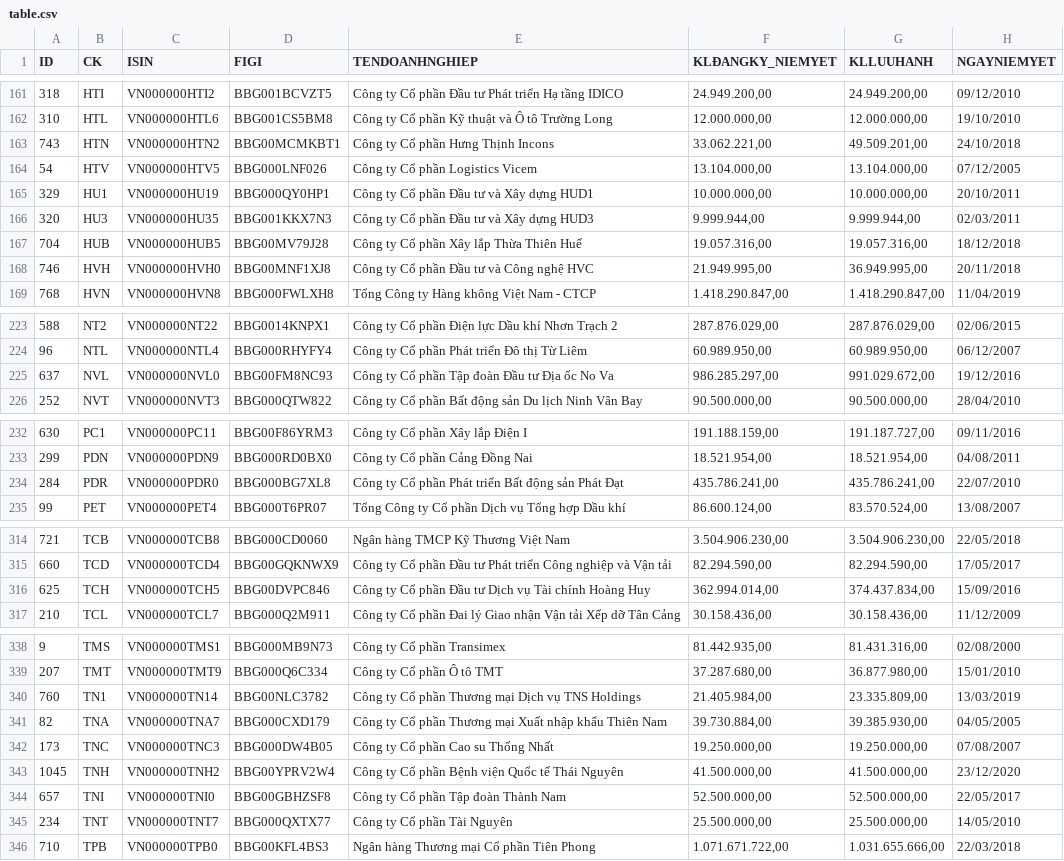
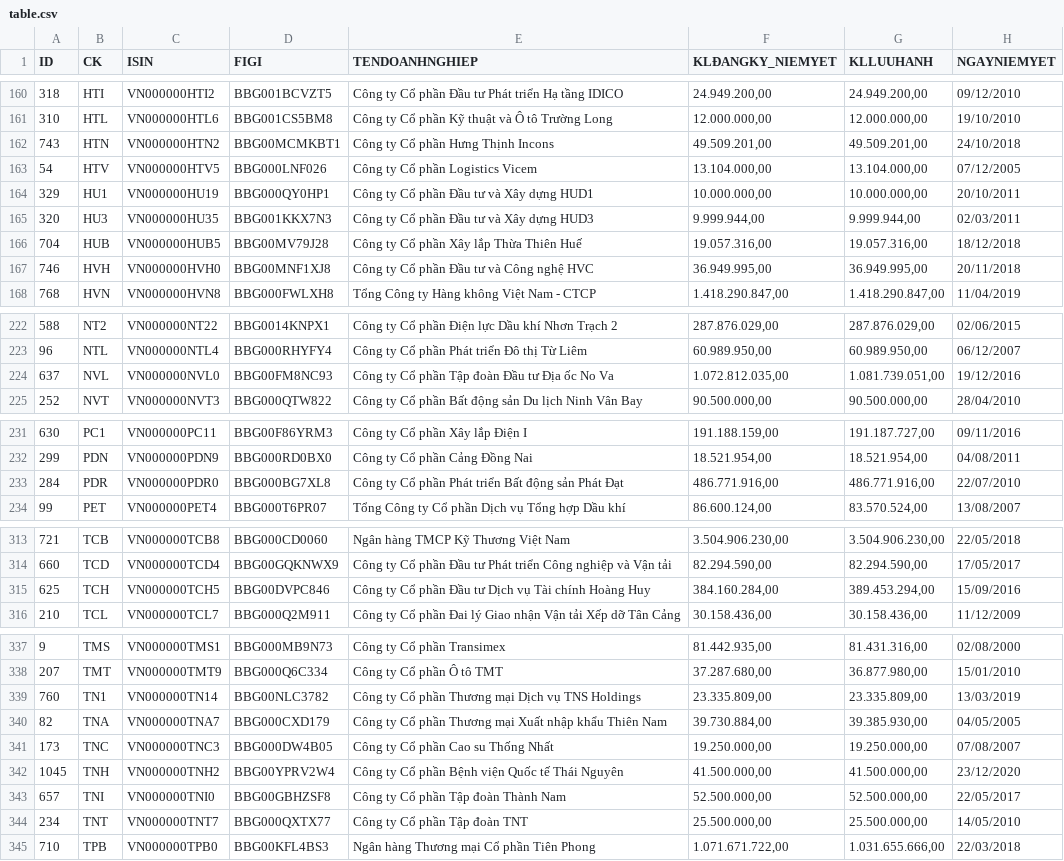
Before and after one commit to hanhhv2000/stock, a CSV file: table.csv, drawn as a sheet; only a part is shown, gaps mark what is left out; the diff covers the shown part only.

```diff
--- a/table.csv
+++ b/table.csv
@@ -162,3 +161,3 @@ ID,CK,ISIN,FIGI,TENDOANHNGHIEP,KLĐANGKY_NIEMYET,KLLUUHANH,NGAYNIEMYET
 310,HTL,VN000000HTL6,BBG001CS5BM8,Công ty Cổ phần Kỹ thuật và Ô tô Trường Long,"12.000.000,00","12.000.000,00",19/10/2010
-743,HTN,VN000000HTN2,BBG00MCMKBT1,Công ty Cổ phần Hưng Thịnh Incons,"33.062.221,00","49.509.201,00",24/10/2018
+743,HTN,VN000000HTN2,BBG00MCMKBT1,Công ty Cổ phần Hưng Thịnh Incons,"49.509.201,00","49.509.201,00",24/10/2018
 54,HTV,VN000000HTV5,BBG000LNF026,Công ty Cổ phần Logistics Vicem,"13.104.000,00","13.104.000,00",07/12/2005
@@ -167,3 +166,3 @@ ID,CK,ISIN,FIGI,TENDOANHNGHIEP,KLĐANGKY_NIEMYET,KLLUUHANH,NGAYNIEMYET
 704,HUB,VN000000HUB5,BBG00MV79J28,Công ty Cổ phần Xây lắp Thừa Thiên Huế,"19.057.316,00","19.057.316,00",18/12/2018
-746,HVH,VN000000HVH0,BBG00MNF1XJ8,Công ty Cổ phần Đầu tư và Công nghệ HVC,"21.949.995,00","36.949.995,00",20/11/2018
+746,HVH,VN000000HVH0,BBG00MNF1XJ8,Công ty Cổ phần Đầu tư và Công nghệ HVC,"36.949.995,00","36.949.995,00",20/11/2018
 768,HVN,VN000000HVN8,BBG000FWLXH8,Tổng Công ty Hàng không Việt Nam - CTCP,"1.418.290.847,00","1.418.290.847,00",11/04/2019
@@ -224,3 +223,3 @@ ID,CK,ISIN,FIGI,TENDOANHNGHIEP,KLĐANGKY_NIEMYET,KLLUUHANH,NGAYNIEMYET
 96,NTL,VN000000NTL4,BBG000RHYFY4,Công ty Cổ phần Phát triển Đô thị Từ Liêm,"60.989.950,00","60.989.950,00",06/12/2007
-637,NVL,VN000000NVL0,BBG00FM8NC93,Công ty Cổ phần Tập đoàn Đầu tư Địa ốc No Va,"986.285.297,00","991.029.672,00",19/12/2016
+637,NVL,VN000000NVL0,BBG00FM8NC93,Công ty Cổ phần Tập đoàn Đầu tư Địa ốc No Va,"1.072.812.035,00","1.081.739.051,00",19/12/2016
 252,NVT,VN000000NVT3,BBG000QTW822,Công ty Cổ phần Bất động sản Du lịch Ninh Vân Bay,"90.500.000,00","90.500.000,00",28/04/2010
@@ -233,3 +232,3 @@ ID,CK,ISIN,FIGI,TENDOANHNGHIEP,KLĐANGKY_NIEMYET,KLLUUHANH,NGAYNIEMYET
 299,PDN,VN000000PDN9,BBG000RD0BX0,Công ty Cổ phần Cảng Đồng Nai,"18.521.954,00","18.521.954,00",04/08/2011
-284,PDR,VN000000PDR0,BBG000BG7XL8,Công ty Cổ phần Phát triển Bất động sản Phát Đạt,"435.786.241,00","435.786.241,00",22/07/2010
+284,PDR,VN000000PDR0,BBG000BG7XL8,Công ty Cổ phần Phát triển Bất động sản Phát Đạt,"486.771.916,00","486.771.916,00",22/07/2010
 99,PET,VN000000PET4,BBG000T6PR07,Tổng Công ty Cổ phần Dịch vụ Tổng hợp Dầu khí,"86.600.124,00","83.570.524,00",13/08/2007
@@ -315,3 +314,3 @@ ID,CK,ISIN,FIGI,TENDOANHNGHIEP,KLĐANGKY_NIEMYET,KLLUUHANH,NGAYNIEMYET
 660,TCD,VN000000TCD4,BBG00GQKNWX9,Công ty Cổ phần Đầu tư Phát triển Công nghiệp và Vận tải,"82.294.590,00","82.294.590,00",17/05/2017
-625,TCH,VN000000TCH5,BBG00DVPC846,Công ty Cổ phần Đầu tư Dịch vụ Tài chính Hoàng Huy,"362.994.014,00","374.437.834,00",15/09/2016
+625,TCH,VN000000TCH5,BBG00DVPC846,Công ty Cổ phần Đầu tư Dịch vụ Tài chính Hoàng Huy,"384.160.284,00","389.453.294,00",15/09/2016
 210,TCL,VN000000TCL7,BBG000Q2M911,Công ty Cổ phần Đai lý Giao nhận Vận tải Xếp dỡ Tân Cảng,"30.158.436,00","30.158.436,00",11/12/2009
@@ -339,3 +338,3 @@ ID,CK,ISIN,FIGI,TENDOANHNGHIEP,KLĐANGKY_NIEMYET,KLLUUHANH,NGAYNIEMYET
 207,TMT,VN000000TMT9,BBG000Q6C334,Công ty Cổ phần Ô tô TMT,"37.287.680,00","36.877.980,00",15/01/2010
-760,TN1,VN000000TN14,BBG00NLC3782,Công ty Cổ phần Thương mại Dịch vụ TNS Holdings,"21.405.984,00","23.335.809,00",13/03/2019
+760,TN1,VN000000TN14,BBG00NLC3782,Công ty Cổ phần Thương mại Dịch vụ TNS Holdings,"23.335.809,00","23.335.809,00",13/03/2019
 82,TNA,VN000000TNA7,BBG000CXD179,Công ty Cổ phần Thương mại Xuất nhập khẩu Thiên Nam,"39.730.884,00","39.385.930,00",04/05/2005
@@ -344,3 +343,3 @@ ID,CK,ISIN,FIGI,TENDOANHNGHIEP,KLĐANGKY_NIEMYET,KLLUUHANH,NGAYNIEMYET
 657,TNI,VN000000TNI0,BBG00GBHZSF8,Công ty Cổ phần Tập đoàn Thành Nam,"52.500.000,00","52.500.000,00",22/05/2017
-234,TNT,VN000000TNT7,BBG000QXTX77,Công ty Cổ phần Tài Nguyên,"25.500.000,00","25.500.000,00",14/05/2010
+234,TNT,VN000000TNT7,BBG000QXTX77,Công ty Cổ phần Tập đoàn TNT,"25.500.000,00","25.500.000,00",14/05/2010
 710,TPB,VN000000TPB0,BBG00KFL4BS3,Ngân hàng Thương mại Cổ phần Tiên Phong,"1.071.671.722,00","1.031.655.666,00",22/03/2018
```
Also changed, not shown: 1 added row, 1 removed row and 30 edited cells elsewhere in this file, vni_table.csv, 1 other file.
